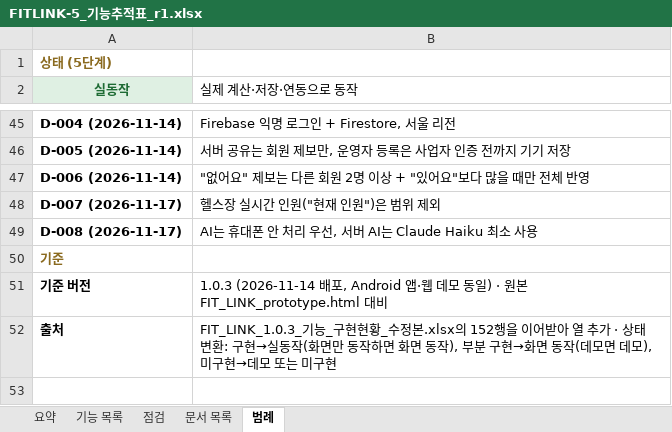
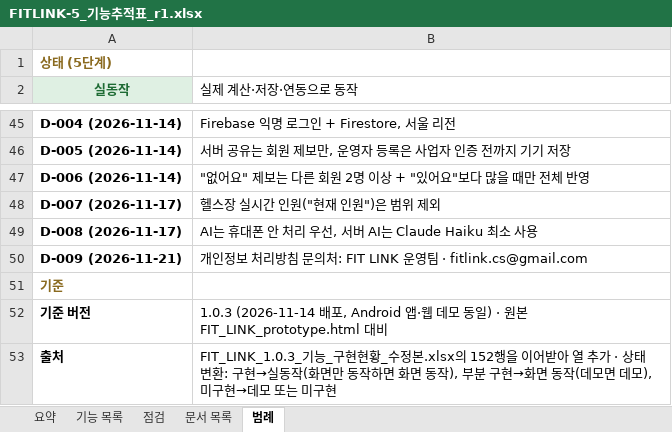
Before and after one commit to Seungho-Sohn/fit_link, an Excel workbook: docs/FITLINK-5_기능추적표_r1.xlsx, sheet 범례, drawn as a sheet; only a part is shown, gaps mark what is left out; values as stored, in another font and other column widths than the file's, no borders; the diff names each change by its address in the sheet, - before the commit and + after, or states it on an @@ line.

```diff
--- a/docs/FITLINK-5_기능추적표_r1.xlsx (sheet 범례)
+++ b/docs/FITLINK-5_기능추적표_r1.xlsx (sheet 범례)
+row 50: D-009 (2026-11-21) | 개인정보 처리방침 문의처: FIT LINK 운영팀 · fitlink.cs@gmail.com
```
Also changed, not shown: 8 other files.
